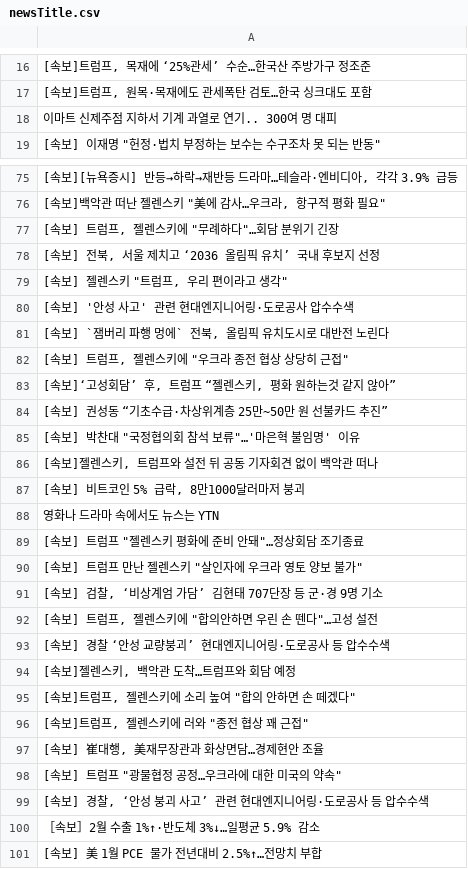
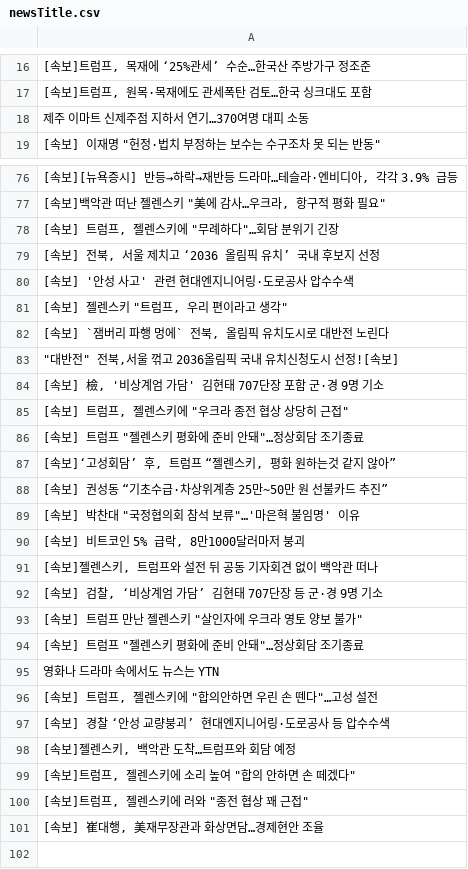
Before and after one commit to junhongkwon/News, a CSV file: newsTitle.csv, drawn as a sheet; only a part is shown, gaps mark what is left out; the diff covers the shown part only.

Commit message:
newsDataCollection

```diff
--- a/newsTitle.csv
+++ b/newsTitle.csv
@@ -17,3 +17,3 @@
 " [속보]트럼프, 원목·목재에도 관세폭탄 검토…한국 싱크대도 포함 "
- 이마트 신제주점 지하서 기계 과열로 연기.. 300여 명 대피
+ 제주 이마트 신제주점 지하서 연기…370여명 대피 소동
 " [속보] 이재명 ""헌정·법치 부정하는 보수는 수구조차 못 되는 반동"" "
@@ -78,6 +79,9 @@
 " [속보] 전북, 서울 제치고 ‘2036 올림픽 유치’ 국내 후보지 선정 "
+ [속보] '안성 사고' 관련 현대엔지니어링·도로공사 압수수색
 " [속보] 젤렌스키 ""트럼프, 우리 편이라고 생각"" "
- [속보] '안성 사고' 관련 현대엔지니어링·도로공사 압수수색
 " [속보] `잼버리 파행 멍에` 전북, 올림픽 유치도시로 대반전 노린다 "
+" ""대반전"" 전북,서울 꺾고 2036올림픽 국내 유치신청도시 선정![속보] "
+" [속보] 檢, '비상계엄 가담' 김현태 707단장 포함 군·경 9명 기소 "
 " [속보] 트럼프, 젤렌스키에 ""우크라 종전 협상 상당히 근접"" "
+" [속보] 트럼프 ""젤렌스키 평화에 준비 안돼""…정상회담 조기종료 "
 " [속보]‘고성회담’ 후, 트럼프 “젤렌스키, 평화 원하는것 같지 않아” "
@@ -85,8 +89,8 @@
 " [속보] 박찬대 ""국정협의회 참석 보류""…'마은혁 불임명' 이유 "
+" [속보] 비트코인 5% 급락, 8만1000달러마저 붕괴 "
 " [속보]젤렌스키, 트럼프와 설전 뒤 공동 기자회견 없이 백악관 떠나 "
-" [속보] 비트코인 5% 급락, 8만1000달러마저 붕괴 "
+" [속보] 검찰, ‘비상계엄 가담’ 김현태 707단장 등 군·경 9명 기소 "
+" [속보] 트럼프 만난 젤렌스키 ""살인자에 우크라 영토 양보 불가"" "
+" [속보] 트럼프 ""젤렌스키 평화에 준비 안돼""…정상회담 조기종료 "
  영화나 드라마 속에서도 뉴스는 YTN
-" [속보] 트럼프 ""젤렌스키 평화에 준비 안돼""…정상회담 조기종료 "
-" [속보] 트럼프 만난 젤렌스키 ""살인자에 우크라 영토 양보 불가"" "
-" [속보] 검찰, ‘비상계엄 가담’ 김현태 707단장 등 군·경 9명 기소 "
 " [속보] 트럼프, 젤렌스키에 ""합의안하면 우린 손 뗀다""…고성 설전 "
@@ -97,5 +101 @@
 " [속보] 崔대행, 美재무장관과 화상면담…경제현안 조율 "
-" [속보] 트럼프 ""광물협정 공정…우크라에 대한 미국의 약속"" "
-" [속보] 경찰, ‘안성 붕괴 사고’ 관련 현대엔지니어링·도로공사 등 압수수색 "
- ［속보］2월 수출 1%↑·반도체 3%↓…일평균 5.9% 감소
- [속보] 美 1월 PCE 물가 전년대비 2.5%↑…전망치 부합
```
Also changed, not shown: 2 added rows, 1 removed row and 5 moved rows elsewhere in this file.
